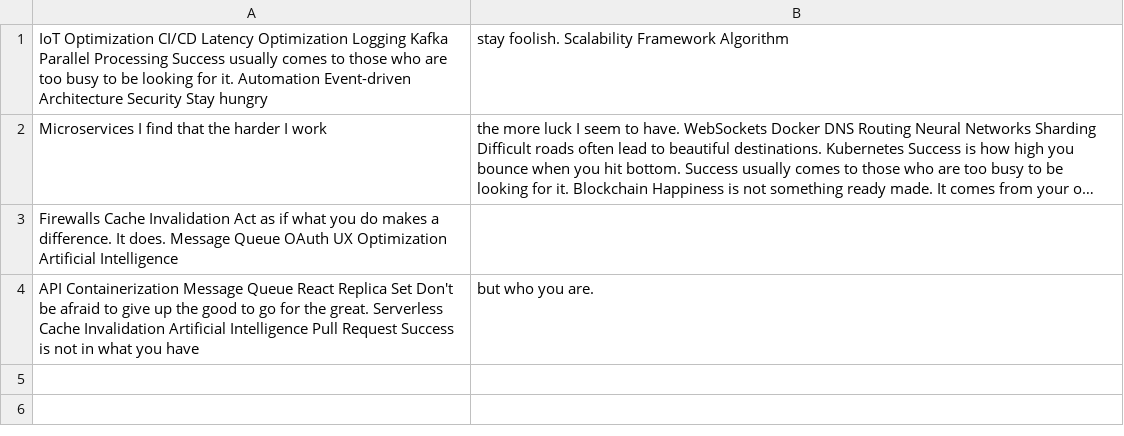
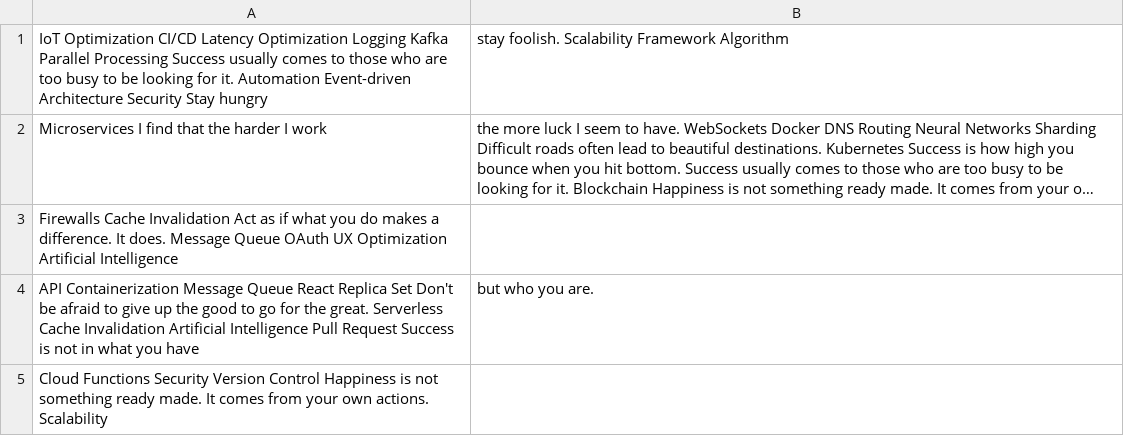
Before and after one commit to whims-gnomes/natividacomm, a CSV file: backup/mock_data.csv, drawn as a sheet; long unchanged cells end in ….

Commit message:
Updated backup

```diff
--- a/backup/mock_data.csv
+++ b/backup/mock_data.csv
@@ -4 +4,2 @@ Firewalls Cache Invalidation Act as if what you do makes a difference. It does.
 API Containerization Message Queue React Replica Set Don't be afraid to give up the good to go for the great. Serverless Cache Invalidation Artificial Intelligence Pull Request Success is not in what you have, but who you are.
+Cloud Functions Security Version Control Happiness is not something ready made. It comes from your own actions. Scalability
```
Also changed, not shown: 2 other files.
